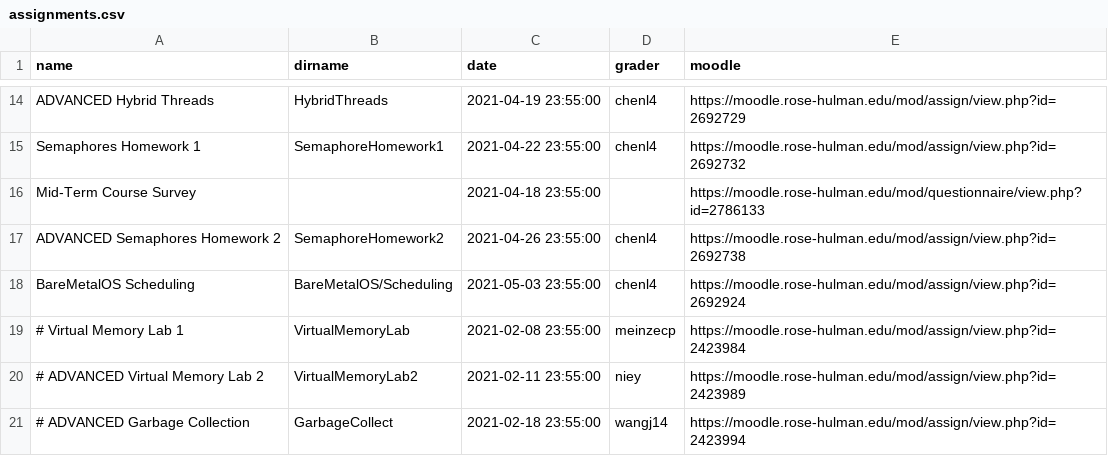
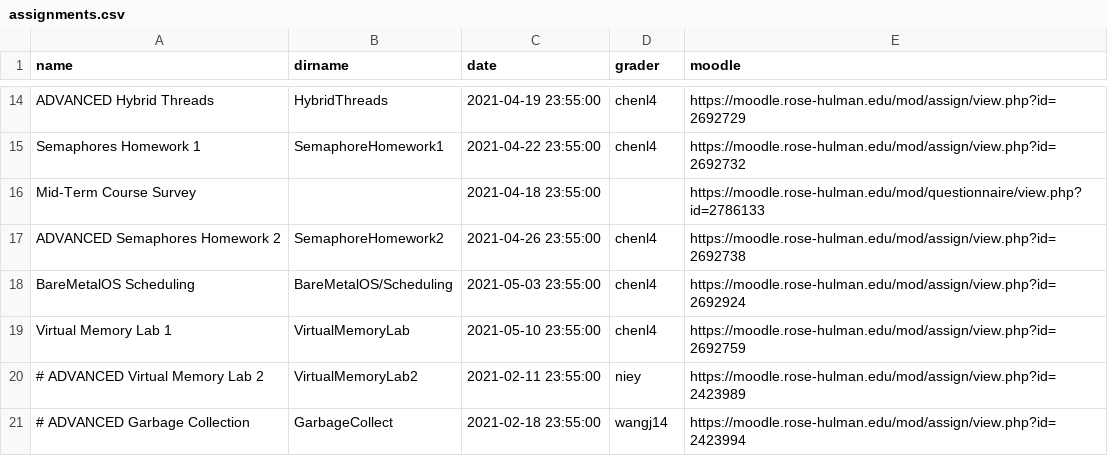
Before and after one commit to RHIT-CSSE/csse332, a CSV file: _data/assignments.csv, drawn as a sheet; only a part is shown, gaps mark what is left out.

```diff
--- a/_data/assignments.csv
+++ b/_data/assignments.csv
@@ -18,3 +18,3 @@ ADVANCED Semaphores Homework 2,SemaphoreHomework2,2021-04-26 23:55:00,chenl4,htt
 BareMetalOS Scheduling,BareMetalOS/Scheduling,2021-05-03 23:55:00,chenl4,https://moodle.rose-hulman.edu/mod/assign/view.php?id=2692924
-# Virtual Memory Lab 1,VirtualMemoryLab,2021-02-08 23:55:00,meinzecp,https://moodle.rose-hulman.edu/mod/assign/view.php?id=2423984
+Virtual Memory Lab 1,VirtualMemoryLab,2021-05-10 23:55:00,chenl4,https://moodle.rose-hulman.edu/mod/assign/view.php?id=2692759
 # ADVANCED Virtual Memory Lab 2,VirtualMemoryLab2,2021-02-11 23:55:00,niey,https://moodle.rose-hulman.edu/mod/assign/view.php?id=2423989
```
Also changed, not shown: 13 other files.
